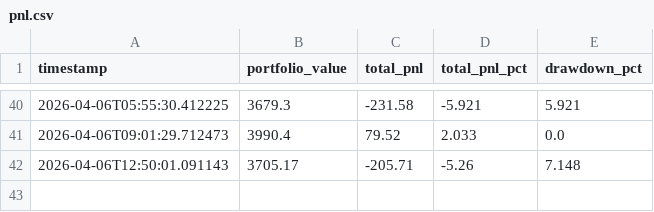
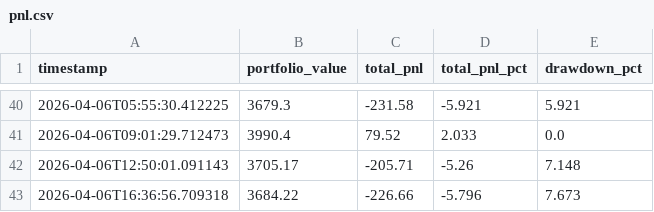
Before and after one commit to WilliamCastner/swingbot, a CSV file: logs/crypto/pnl.csv, drawn as a sheet; only a part is shown, gaps mark what is left out; the diff names each change by its address in the sheet, - before the commit and + after, or states it on an @@ line.

Commit message:
Crypto run 2026-04-06 16:36 UTC

```diff
--- a/logs/crypto/pnl.csv
+++ b/logs/crypto/pnl.csv
+row 43: 2026-04-06T16:36:56.709318 | 3684.22 | -226.66 | -5.796 | 7.673
```
Also changed, not shown: logs/crypto_strategies/3-day_momentum/pnl.csv, logs/crypto_strategies/macd_crossover/pnl.csv, 9 other files.
